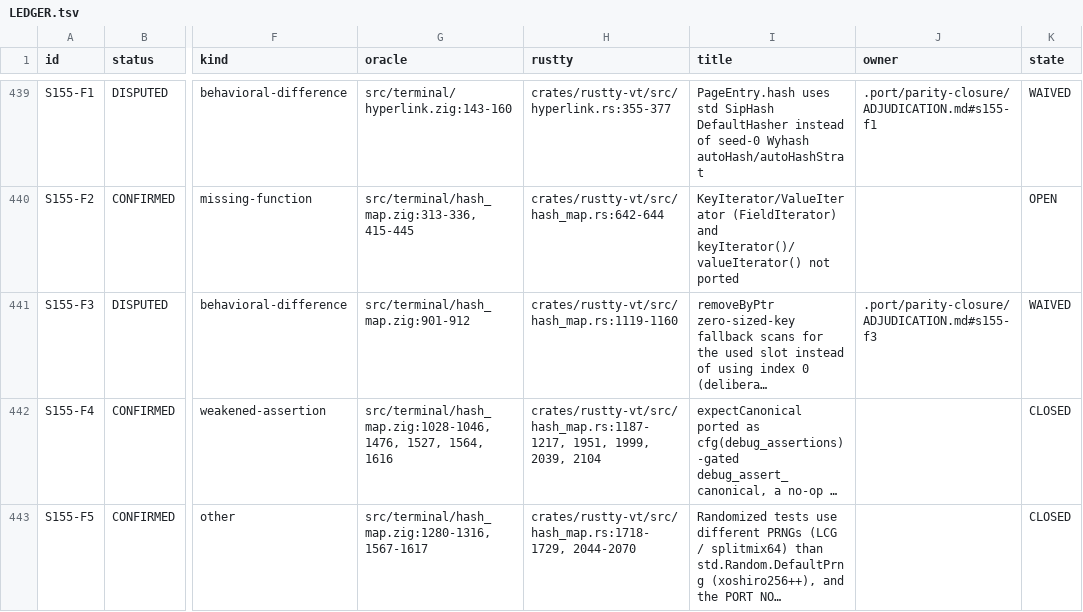
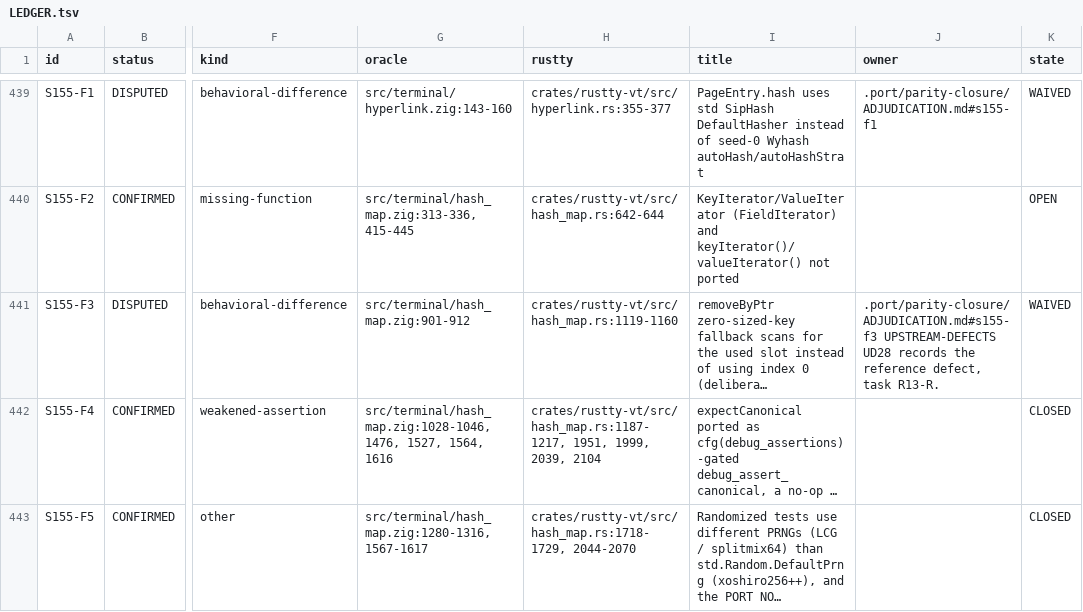
Before and after one commit to AirelyDev/rustty, a TSV file: .port/parity-closure/LEDGER.tsv, drawn as a sheet; only a part is shown, gaps mark what is left out; long unchanged cells end in …; the diff covers the shown part only; the diff names each change by its address in the sheet, - before the commit and + after, or states it on an @@ line.

```diff
--- a/.port/parity-closure/LEDGER.tsv
+++ b/.port/parity-closure/LEDGER.tsv
-J441 (owner): .port/parity-closure/ADJUDICATION.md#s155-f3
+J441 (owner): .port/parity-closure/ADJUDICATION.md#s155-f3 UPSTREAM-DEFECTS UD28 records the reference defect, task R13-R.
```
Also changed, not shown: 6 edited cells elsewhere in this file, 2 other files.
